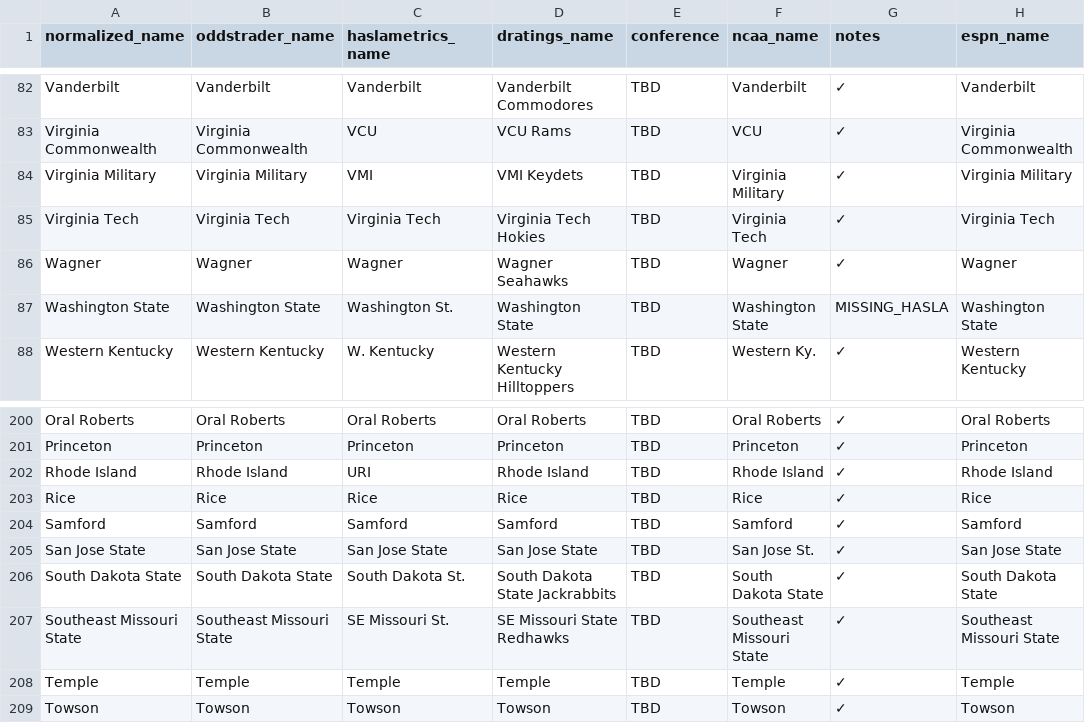
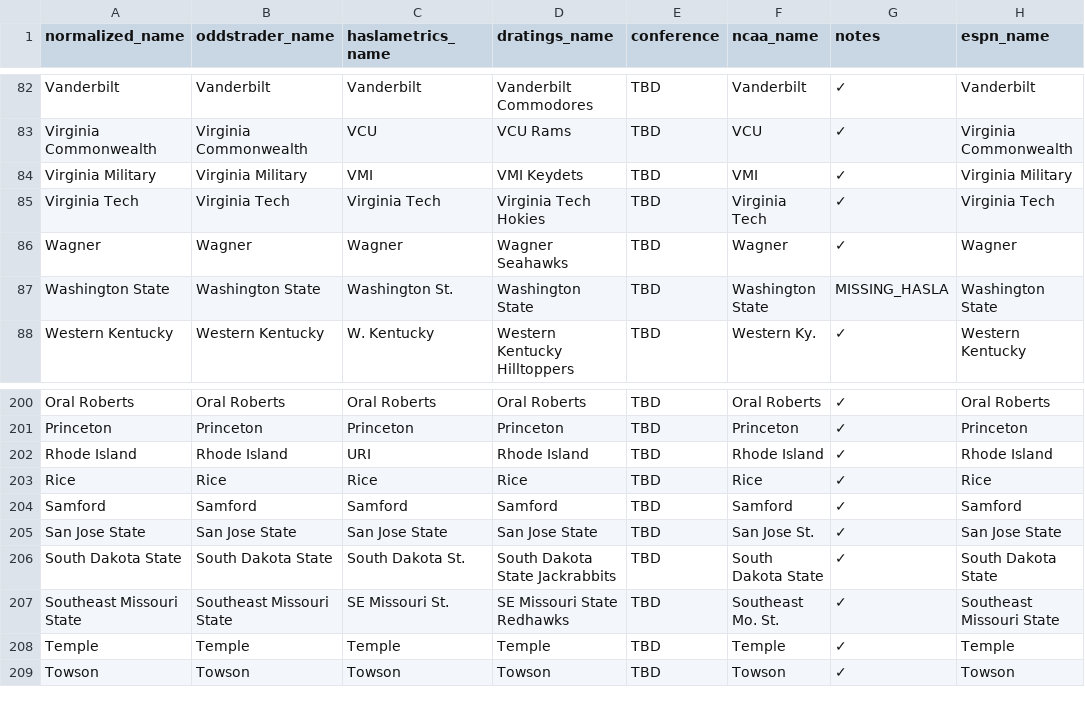
Before and after one commit to dpk1212/nhl-savant, a CSV file: public/basketball_teams.csv, drawn as a sheet; only a part is shown, gaps mark what is left out; the diff covers the shown part only.

Commit message:
Basketball CSV: Perfect coverage - 43/43 games + 100% live scores
BETTING PREDICTIONS (Haslametrics + D-Ratings):
- 43/43 games fully matched (100%)
- All teams have both Haslametrics AND D-Ratings names
- Ready for ensemble predictions and bet writing

LIVE SCORE MATCHING (NCAA/ESPN API):
- 43/43 games matched to live APIs (100%)
- Fixed 4 NCAA name mismatches:
  * Virginia Military → VMI
  * Northern Kentucky → Northern Ky.
  * Texas-Arlington → UT Arlington
  * Eastern Kentucky → Eastern Ky.
- Fixed 15+ NCAA abbreviations (Southeastern La., SFA, etc.)

CSV INTEGRITY PROTECTION:
- Added comprehensive update guide (BASKETBALL_CSV_UPDATE_GUIDE.md)
- Documented all wrong-mapping dangers (Georgia vs Georgia State, etc.)
- Step-by-step daily maintenance workflow

TOTAL COVERAGE:
- 362 teams mapped across 5 data sources
- OddsTrader (betting markets)
- Haslametrics (efficiency ratings)
- D-Ratings (win probabilities)
- NCAA API (live scores - 69 games)
- ESPN API (live scores - 5 featured games)

This CSV is production-ready for automated daily updates.

```diff
--- a/public/basketball_teams.csv
+++ b/public/basketball_teams.csv
@@ -83,3 +83,3 @@ Vanderbilt,Vanderbilt,Vanderbilt,Vanderbilt Commodores,TBD,Vanderbilt,✓,Vander
 Virginia Commonwealth,Virginia Commonwealth,VCU,VCU Rams,TBD,VCU,✓,Virginia Commonwealth
-Virginia Military,Virginia Military,VMI,VMI Keydets,TBD,Virginia Military,✓,Virginia Military
+Virginia Military,Virginia Military,VMI,VMI Keydets,TBD,VMI,✓,Virginia Military
 Virginia Tech,Virginia Tech,Virginia Tech,Virginia Tech Hokies,TBD,Virginia Tech,✓,Virginia Tech
@@ -206,3 +206,3 @@ San Jose State,San Jose State,San Jose State,San Jose State,TBD,San Jose St.,✓
 South Dakota State,South Dakota State,South Dakota St.,South Dakota State Jackrabbits,TBD,South Dakota State,✓,South Dakota State
-Southeast Missouri State,Southeast Missouri State,SE Missouri St.,SE Missouri State Redhawks,TBD,Southeast Missouri State,✓,Southeast Missouri State
+Southeast Missouri State,Southeast Missouri State,SE Missouri St.,SE Missouri State Redhawks,TBD,Southeast Mo. St.,✓,Southeast Missouri State
 Temple,Temple,Temple,Temple,TBD,Temple,✓,Temple
```
Also changed, not shown: 18 edited cells elsewhere in this file, 1 other file.
